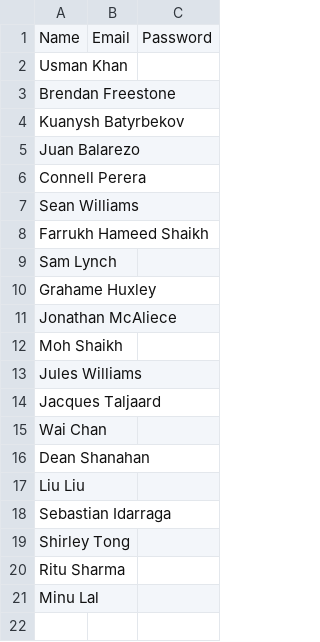
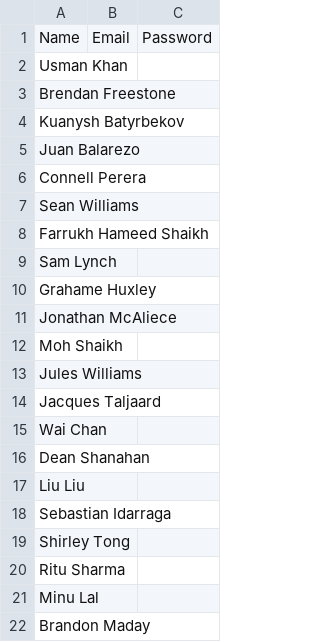
Before and after one commit to jinyean/CTF, a CSV file: participants.csv, drawn as a sheet; the diff names each change by its address in the sheet, - before the commit and + after, or states it on an @@ line.

Commit message:
Updated readme and participants list - 1697083263

```diff
--- a/participants.csv
+++ b/participants.csv
+row 22: Brandon Maday
```
